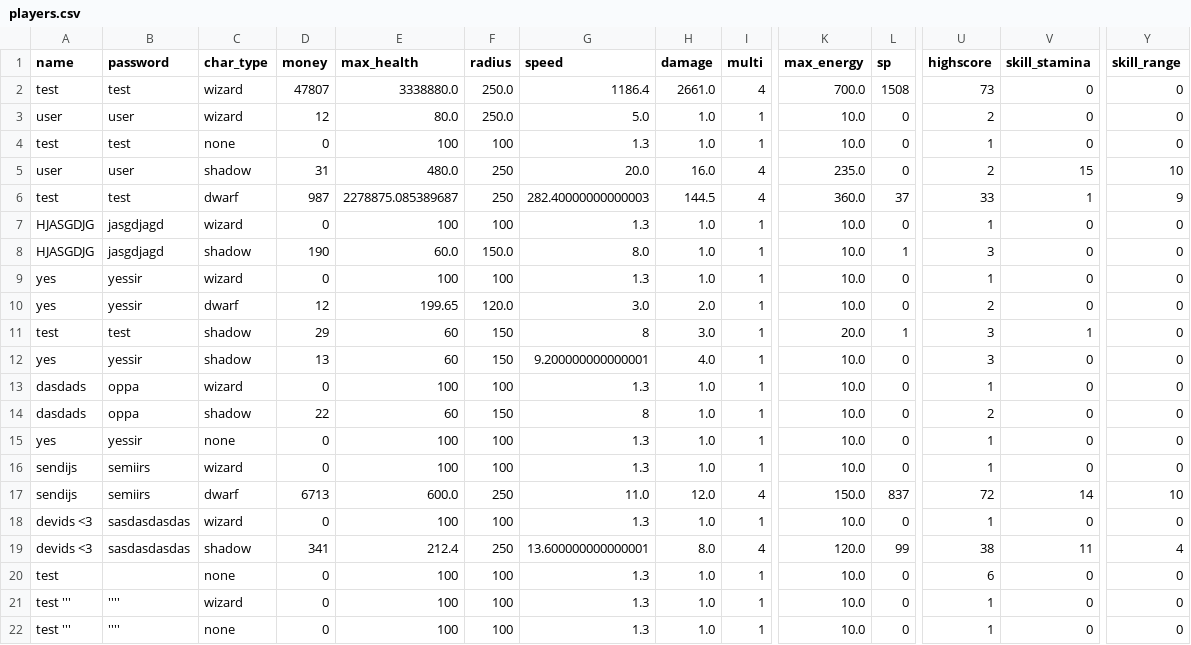
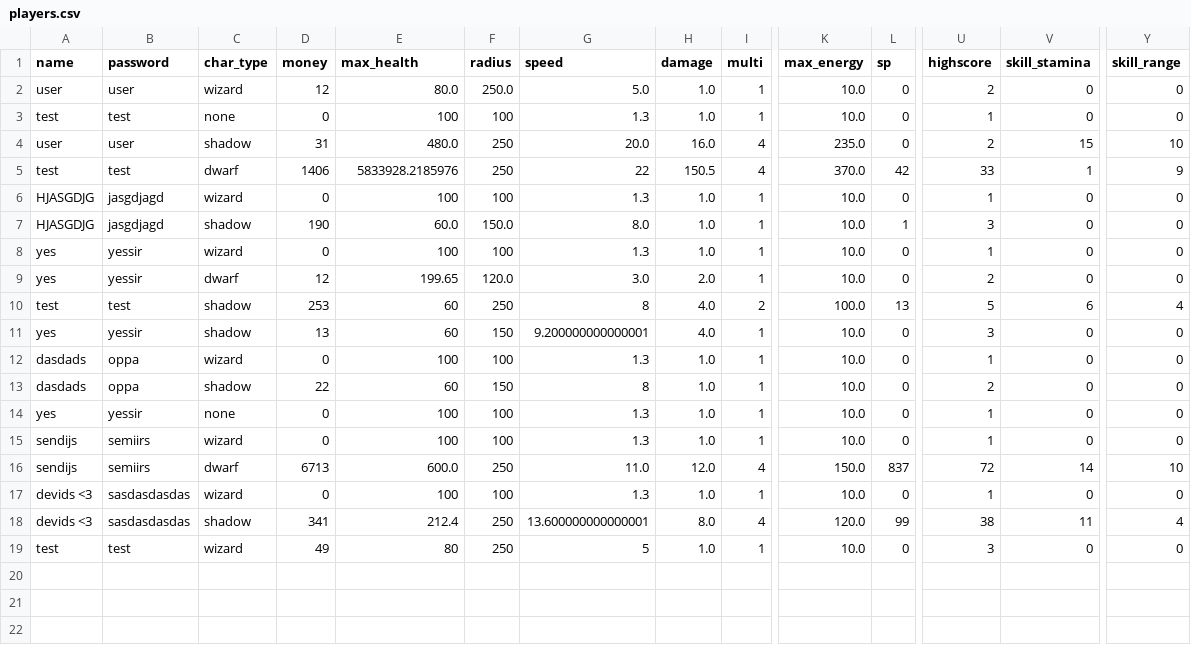
Before and after one commit to 24DP4KDzer/Incremental-Pulse-, a CSV file: data/players.csv, drawn as a sheet; only a part is shown, gaps mark what is left out; removed rows and columns are numbered as before the commit, all else as after; rows hold the shown columns only; the diff covers the shown part only; the diff names each change by its address in the sheet, - before the commit and + after, or states it on an @@ line.

```diff
--- a/data/players.csv
+++ b/data/players.csv
-row 2: test | test | wizard | 47807 | 3338880.0 | 250.0 | 1186.4 | 2661.0 | 4 | 700.0 | 1508 | 73 | 0 | 0
-D5 (money): 987
+D5 (money): 1406
-E5 (max_health): 2278875.085389687
+E5 (max_health): 5833928.2185976
-G5 (speed): 282.40000000000003
+G5 (speed): 22
-H5 (damage): 144.5
+H5 (damage): 150.5
-K5 (max_energy): 360.0
+K5 (max_energy): 370.0
-L5 (sp): 37
+L5 (sp): 42
-D10 (money): 29
+D10 (money): 253
-F10 (radius): 150
+F10 (radius): 250
-H10 (damage): 3.0
+H10 (damage): 4.0
-I10 (multi): 1
+I10 (multi): 2
-K10 (max_energy): 20.0
+K10 (max_energy): 100.0
-L10 (sp): 1
+L10 (sp): 13
-U10 (highscore): 3
+U10 (highscore): 5
-V10 (skill_stamina): 1
+V10 (skill_stamina): 6
-Y10 (skill_range): 0
+Y10 (skill_range): 4
-B19 (password): (empty)
+B19 (password): test
-C19 (char_type): none
+C19 (char_type): wizard
-D19 (money): 0
+D19 (money): 49
-E19 (max_health): 100
+E19 (max_health): 80
-F19 (radius): 100
+F19 (radius): 250
-G19 (speed): 1.3
+G19 (speed): 5
-U19 (highscore): 6
+U19 (highscore): 3
-row 21: test ''' | '''' | wizard | 0 | 100 | 100 | 1.3 | 1.0 | 1 | 10.0 | 0 | 1 | 0 | 0
-row 22: test ''' | '''' | none | 0 | 100 | 100 | 1.3 | 1.0 | 1 | 10.0 | 0 | 1 | 0 | 0
```
Also changed, not shown: 1 edited cell elsewhere in this file, 3 other files.
